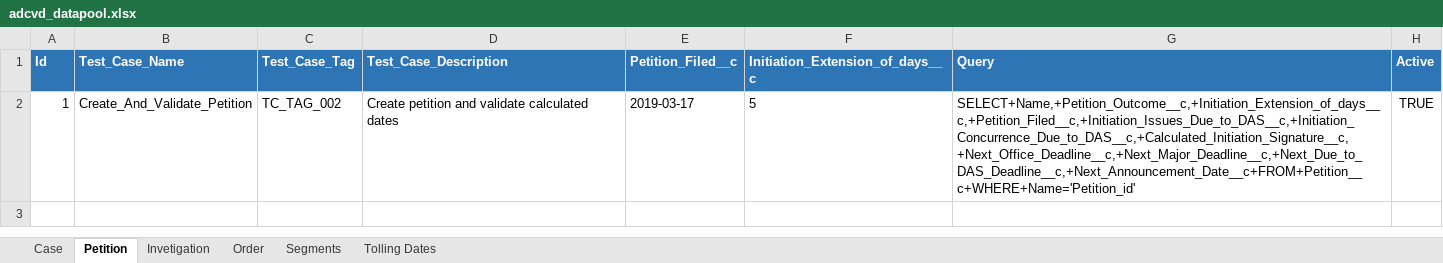
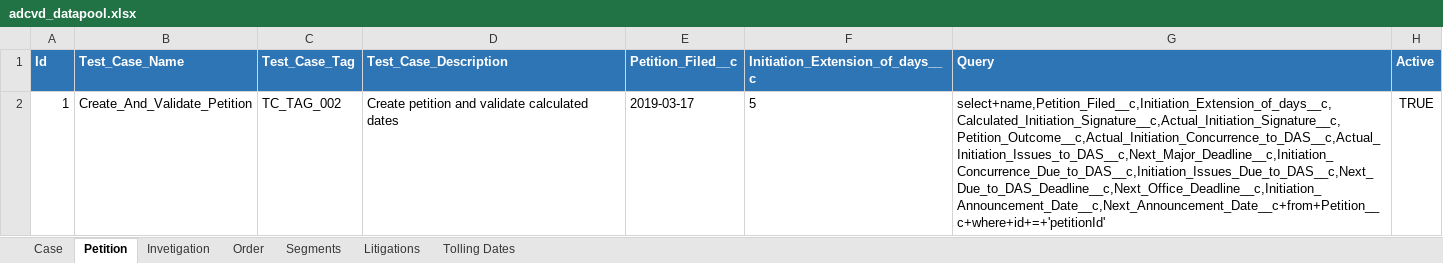
Before and after one commit to InternationalTradeAdministration/automation, an Excel workbook: ADCVD_API_PETITION/input_data/datapool/adcvd_datapool.xlsx, sheet Petition, drawn as a sheet; values as stored, in another font and other column widths than the file's, no borders; the diff names each change by its address in the sheet, - before the commit and + after, or states it on an @@ line.

```diff
--- a/ADCVD_API_PETITION/input_data/datapool/adcvd_datapool.xlsx (sheet Petition)
+++ b/ADCVD_API_PETITION/input_data/datapool/adcvd_datapool.xlsx (sheet Petition)
+sheet tab: Litigations
-G2 (Query): SELECT+Name,+Petition_Outcome__c,+Initiation_Extension_of_days__c,+Petition_Filed__c,+Initiation_Issues_Due_to_DAS__c,+Initiation_Concurrence_Due_to_DAS__c,+Calculated_Initiation_Signature__c,+Next_Office_Deadline__c,+Next_Major_Deadline__c,+Next_Due_to_DAS_Deadline__c,+Next_Announcement_Date__c+FROM+Petition__c+WHERE+Name='Petition_id'
+G2 (Query): select+name,Petition_Filed__c,Initiation_Extension_of_days__c,Calculated_Initiation_Signature__c,Actual_Initiation_Signature__c,Petition_Outcome__c,Actual_Initiation_Concurrence_to_DAS__c,Actual_Initiation_Issues_to_DAS__c,Next_Major_Deadline__c,Initiation_Concurrence_Due_to_DAS__c,Initiation_Issues_Due_to_DAS__c,Next_Due_to_DAS_Deadline__c,Next_Office_Deadline__c,Initiation_Announcement_Date__c,Next_Announcement_Date__c+from+Petition__c+where+id+=+'petitionId'
```
Also changed, not shown: sheet Segments, sheet Tolling Dates, sheet Invetigation, 8 other files.
